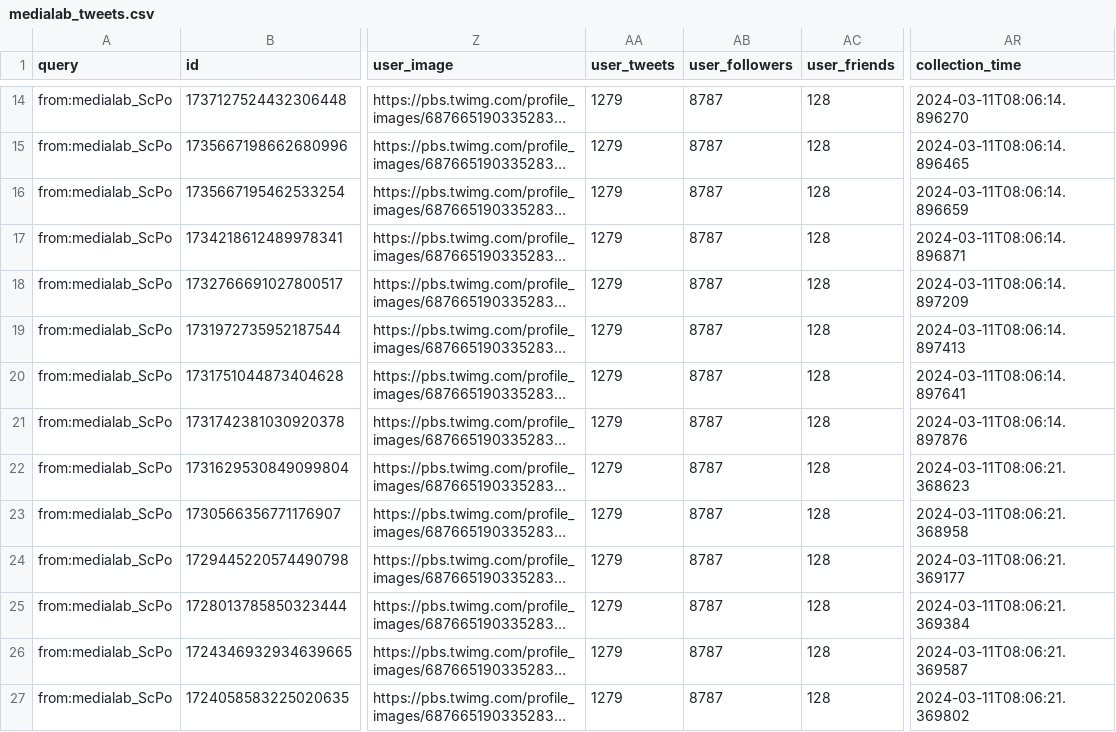
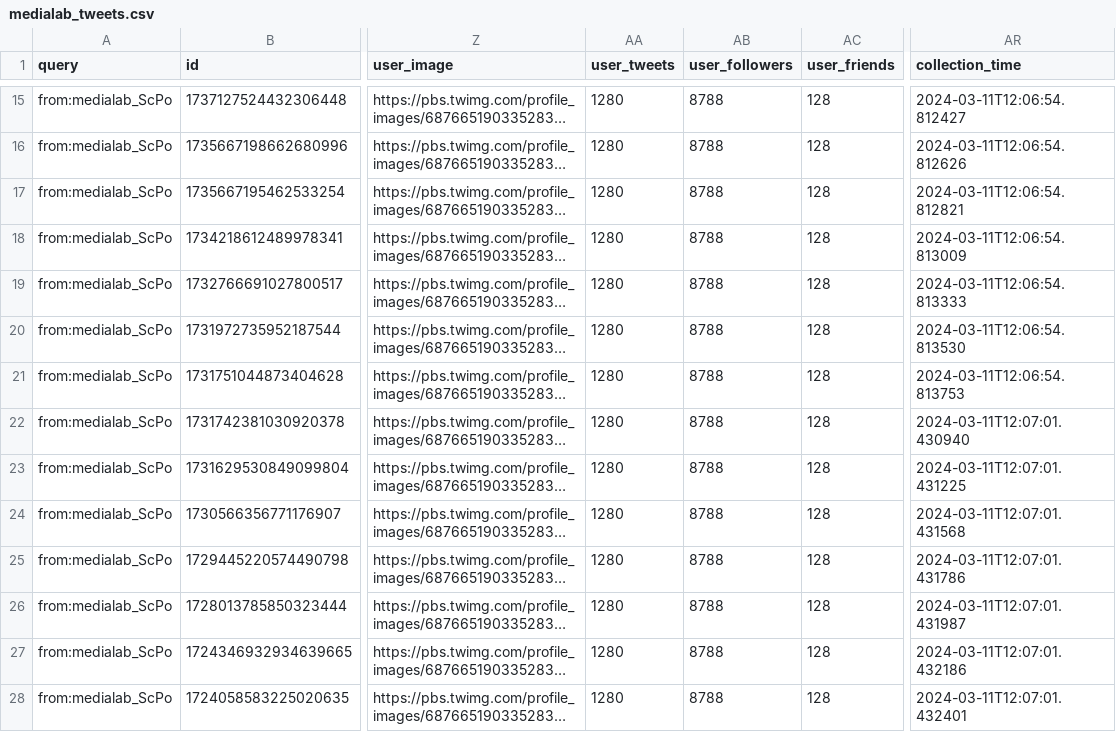
Before and after one commit to medialab/website-medialab-tweets, a CSV file: data/medialab_tweets.csv, drawn as a sheet; only a part is shown, gaps mark what is left out; long unchanged cells end in …; addresses are those after the commit; the diff covers the shown part only; the diff names each change by its address in the sheet, - before the commit and + after, or states it on an @@ line.

```diff
--- a/data/medialab_tweets.csv
+++ b/data/medialab_tweets.csv
-AA15:AA28 (user_tweets): 1279
+AA15:AA28 (user_tweets): 1280
-AB15:AB28 (user_followers): 8787
+AB15:AB28 (user_followers): 8788
-AR15 (collection_time): 2024-03-11T08:06:14.896270
+AR15 (collection_time): 2024-03-11T12:06:54.812427
-AR16 (collection_time): 2024-03-11T08:06:14.896465
+AR16 (collection_time): 2024-03-11T12:06:54.812626
-AR17 (collection_time): 2024-03-11T08:06:14.896659
+AR17 (collection_time): 2024-03-11T12:06:54.812821
-AR18 (collection_time): 2024-03-11T08:06:14.896871
+AR18 (collection_time): 2024-03-11T12:06:54.813009
-AR19 (collection_time): 2024-03-11T08:06:14.897209
+AR19 (collection_time): 2024-03-11T12:06:54.813333
-AR20 (collection_time): 2024-03-11T08:06:14.897413
+AR20 (collection_time): 2024-03-11T12:06:54.813530
-AR21 (collection_time): 2024-03-11T08:06:14.897641
+AR21 (collection_time): 2024-03-11T12:06:54.813753
-AR22 (collection_time): 2024-03-11T08:06:14.897876
+AR22 (collection_time): 2024-03-11T12:07:01.430940
-AR23 (collection_time): 2024-03-11T08:06:21.368623
+AR23 (collection_time): 2024-03-11T12:07:01.431225
-AR24 (collection_time): 2024-03-11T08:06:21.368958
+AR24 (collection_time): 2024-03-11T12:07:01.431568
-AR25 (collection_time): 2024-03-11T08:06:21.369177
+AR25 (collection_time): 2024-03-11T12:07:01.431786
-AR26 (collection_time): 2024-03-11T08:06:21.369384
+AR26 (collection_time): 2024-03-11T12:07:01.431987
-AR27 (collection_time): 2024-03-11T08:06:21.369587
+AR27 (collection_time): 2024-03-11T12:07:01.432186
-AR28 (collection_time): 2024-03-11T08:06:21.369802
+AR28 (collection_time): 2024-03-11T12:07:01.432401
```
Also changed, not shown: 1 added row, 1 removed row and 45 edited cells elsewhere in this file.
